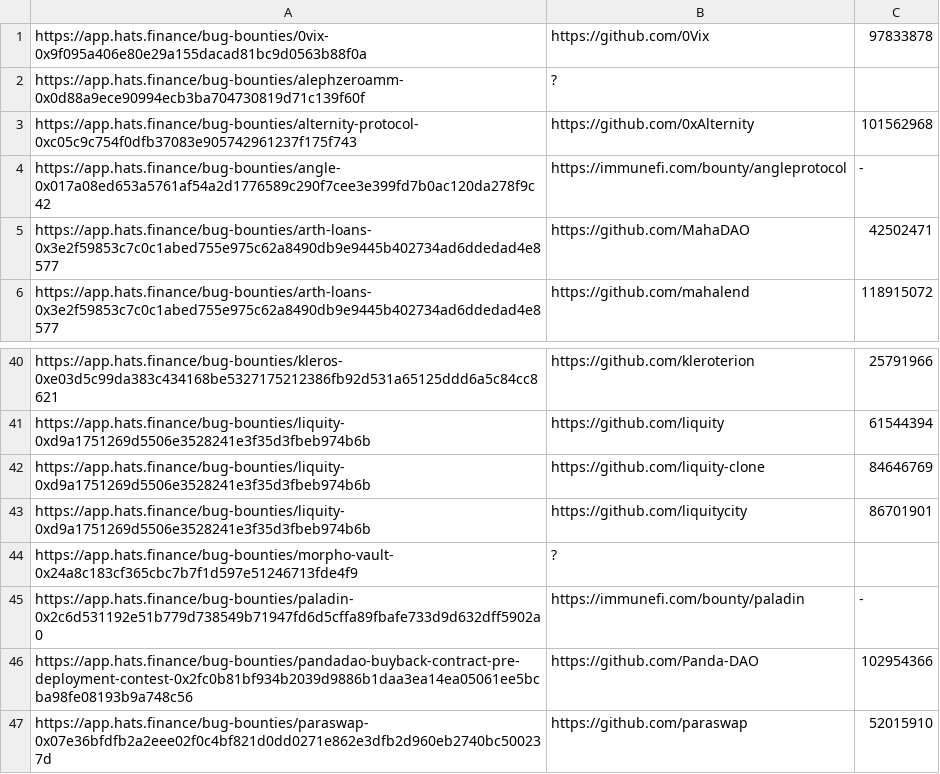
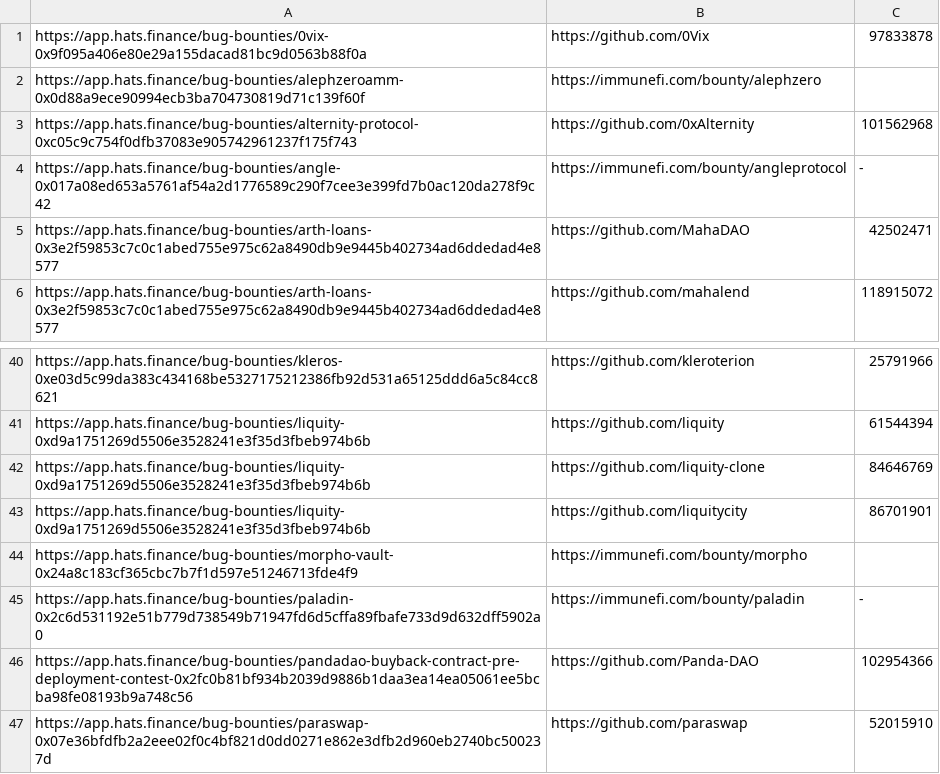
Before and after one commit to nikitastupin/orgs-data, a TSV file: orgs-data/hatsfinance.tsv, drawn as a sheet; only a part is shown, gaps mark what is left out.

Commit message:
Update hatsfinance.tsv

```diff
--- a/orgs-data/hatsfinance.tsv
+++ b/orgs-data/hatsfinance.tsv
@@ -1,3 +1,3 @@
 https://app.hats.finance/bug-bounties/0vix-0x9f095a406e80e29a155dacad81bc9d0563b88f0a	https://github.com/0Vix	97833878
-https://app.hats.finance/bug-bounties/alephzeroamm-0x0d88a9ece90994ecb3ba704730819d71c139f60f	?
+https://app.hats.finance/bug-bounties/alephzeroamm-0x0d88a9ece90994ecb3ba704730819d71c139f60f	https://immunefi.com/bounty/alephzero
 https://app.hats.finance/bug-bounties/alternity-protocol-0xc05c9c754f0dfb37083e905742961237f175f743	https://github.com/0xAlternity	101562968
@@ -43,3 +43,3 @@ https://app.hats.finance/bug-bounties/liquity-0xd9a1751269d5506e3528241e3f35d3fb
 https://app.hats.finance/bug-bounties/liquity-0xd9a1751269d5506e3528241e3f35d3fbeb974b6b	https://github.com/liquitycity	86701901
-https://app.hats.finance/bug-bounties/morpho-vault-0x24a8c183cf365cbc7b7f1d597e51246713fde4f9	?
+https://app.hats.finance/bug-bounties/morpho-vault-0x24a8c183cf365cbc7b7f1d597e51246713fde4f9	https://immunefi.com/bounty/morpho
 https://app.hats.finance/bug-bounties/paladin-0x2c6d531192e51b779d738549b71947fd6d5cffa89fbafe733d9d632dff5902a0	https://immunefi.com/bounty/paladin	-
```
